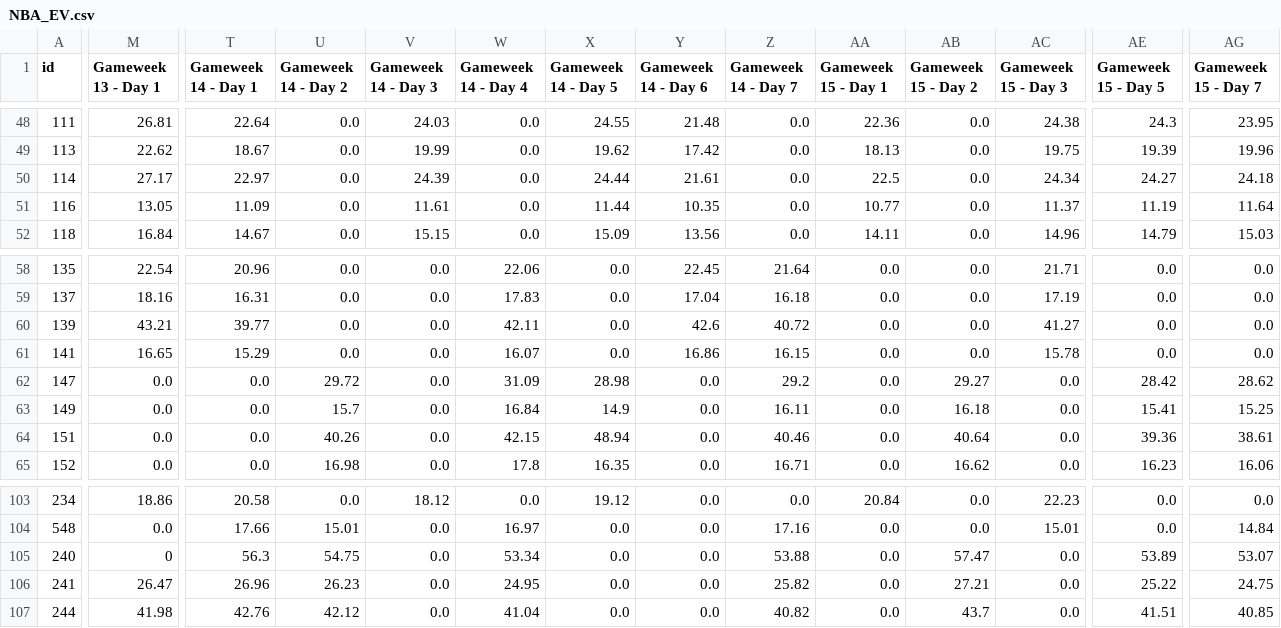
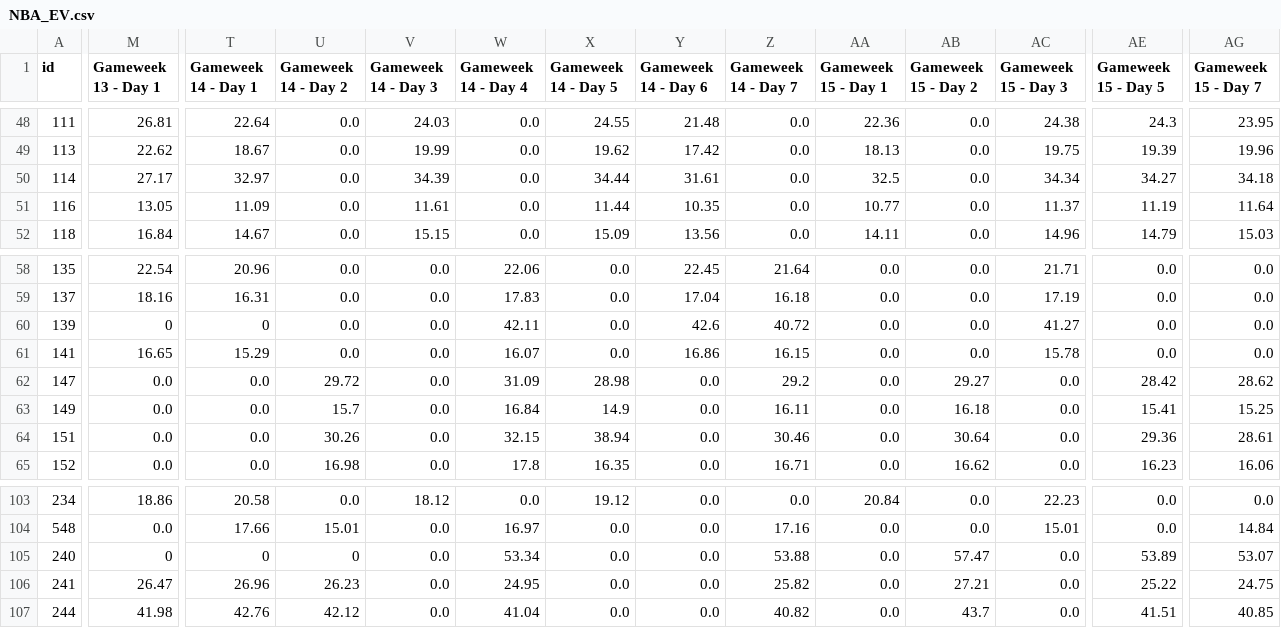
Before and after one commit to adamb2003/nba, a CSV file: data/NBA_EV.csv, drawn as a sheet; only a part is shown, gaps mark what is left out; the diff covers the shown part only; the diff names each change by its address in the sheet, - before the commit and + after, or states it on an @@ line.

```diff
--- a/data/NBA_EV.csv
+++ b/data/NBA_EV.csv
-T50 (Gameweek 14 - Day 1): 22.97
+T50 (Gameweek 14 - Day 1): 32.97
-V50 (Gameweek 14 - Day 3): 24.39
+V50 (Gameweek 14 - Day 3): 34.39
-X50 (Gameweek 14 - Day 5): 24.44
+X50 (Gameweek 14 - Day 5): 34.44
-Y50 (Gameweek 14 - Day 6): 21.61
+Y50 (Gameweek 14 - Day 6): 31.61
-AA50 (Gameweek 15 - Day 1): 22.5
+AA50 (Gameweek 15 - Day 1): 32.5
-AC50 (Gameweek 15 - Day 3): 24.34
+AC50 (Gameweek 15 - Day 3): 34.34
-AE50 (Gameweek 15 - Day 5): 24.27
+AE50 (Gameweek 15 - Day 5): 34.27
-AG50 (Gameweek 15 - Day 7): 24.18
+AG50 (Gameweek 15 - Day 7): 34.18
-M60 (Gameweek 13 - Day 1): 43.21
+M60 (Gameweek 13 - Day 1): 0
-T60 (Gameweek 14 - Day 1): 39.77
+T60 (Gameweek 14 - Day 1): 0
-U64 (Gameweek 14 - Day 2): 40.26
+U64 (Gameweek 14 - Day 2): 30.26
-W64 (Gameweek 14 - Day 4): 42.15
+W64 (Gameweek 14 - Day 4): 32.15
-X64 (Gameweek 14 - Day 5): 48.94
+X64 (Gameweek 14 - Day 5): 38.94
-Z64 (Gameweek 14 - Day 7): 40.46
+Z64 (Gameweek 14 - Day 7): 30.46
-AB64 (Gameweek 15 - Day 2): 40.64
+AB64 (Gameweek 15 - Day 2): 30.64
-AE64 (Gameweek 15 - Day 5): 39.36
+AE64 (Gameweek 15 - Day 5): 29.36
-AG64 (Gameweek 15 - Day 7): 38.61
+AG64 (Gameweek 15 - Day 7): 28.61
-T105 (Gameweek 14 - Day 1): 56.3
+T105 (Gameweek 14 - Day 1): 0
-U105 (Gameweek 14 - Day 2): 54.75
+U105 (Gameweek 14 - Day 2): 0
```
Also changed, not shown: 1 edited cell elsewhere in this file, data/player_info.csv, 2 other files.
